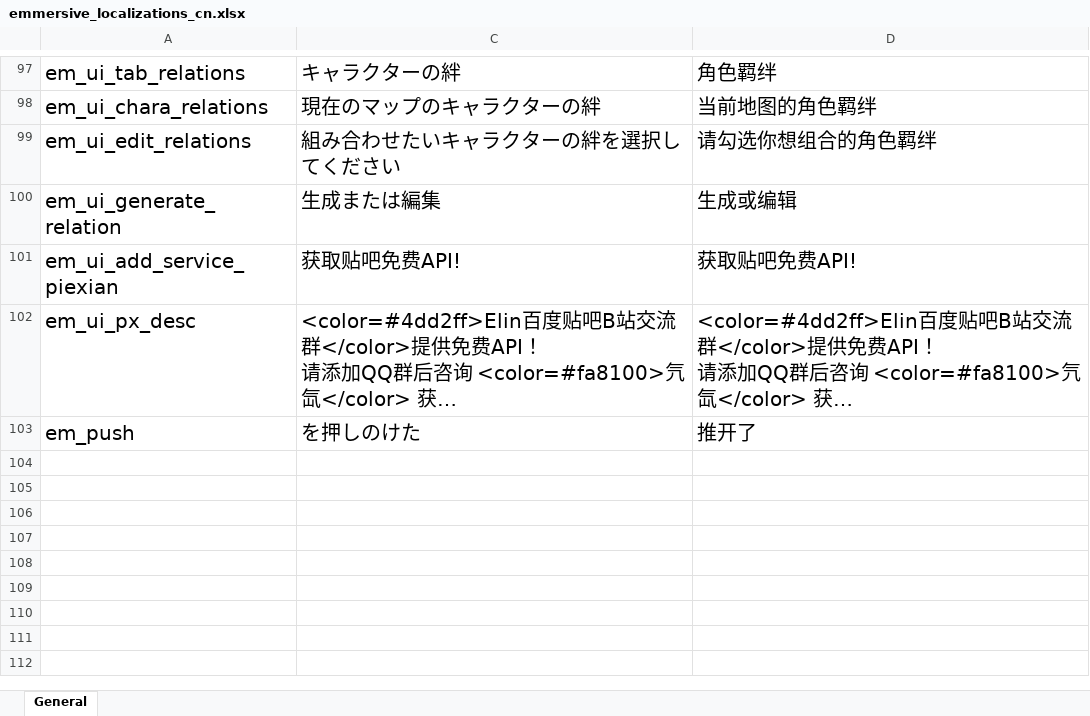
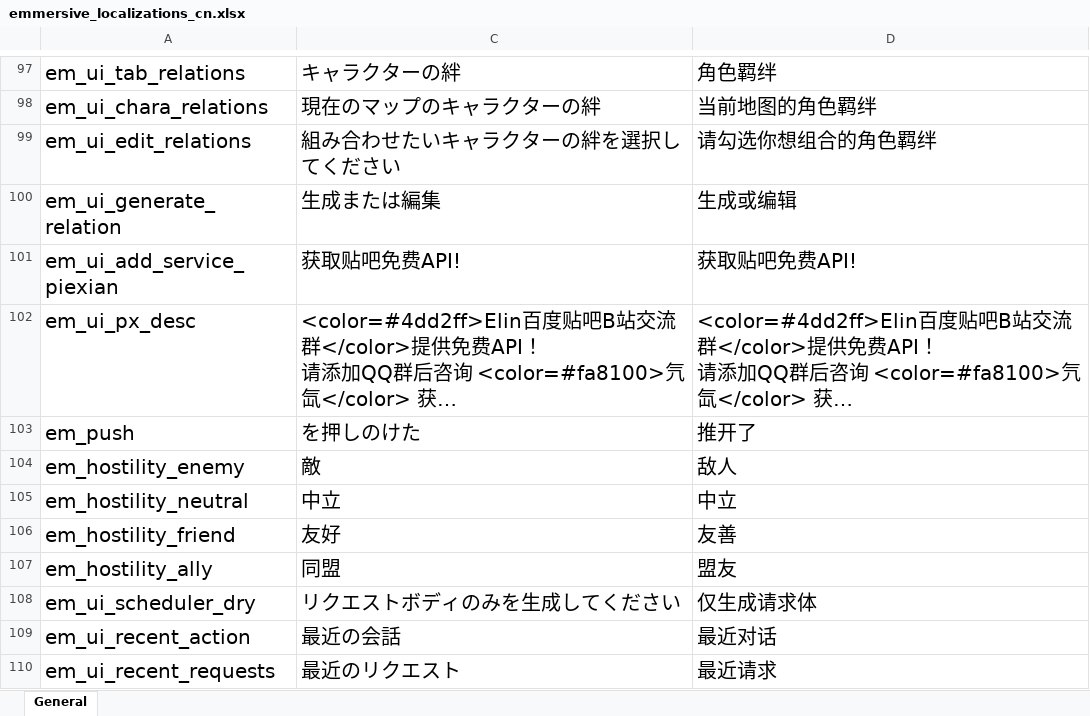
Before and after one commit to gottyduke/Elin.Plugins, an Excel workbook: Emmersive/package/LangMod/CN/emmersive_localizations_cn.xlsx, sheet General, drawn as a sheet; only a part is shown, gaps mark what is left out; long unchanged cells end in …; values as stored, in another font and other column widths than the file's, no borders; the diff names each change by its address in the sheet, - before the commit and + after, or states it on an @@ line.

```diff
--- a/Emmersive/package/LangMod/CN/emmersive_localizations_cn.xlsx (sheet General)
+++ b/Emmersive/package/LangMod/CN/emmersive_localizations_cn.xlsx (sheet General)
+row 104: em_hostility_enemy | 敵 | 敌人
+row 105: em_hostility_neutral | 中立 | 中立
+row 106: em_hostility_friend | 友好 | 友善
+row 107: em_hostility_ally | 同盟 | 盟友
+row 108: em_ui_scheduler_dry | リクエストボディのみを生成してください | 仅生成请求体
+row 109: em_ui_recent_action | 最近の会話 | 最近对话
+row 110: em_ui_recent_requests | 最近のリクエスト | 最近请求
```
Also changed, not shown: Emmersive/package/LangMod/EN/emmersive_localizations_en.xlsx, 4 other files.
